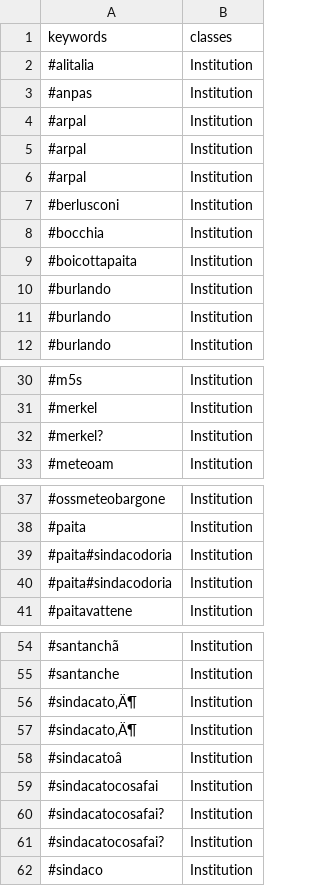
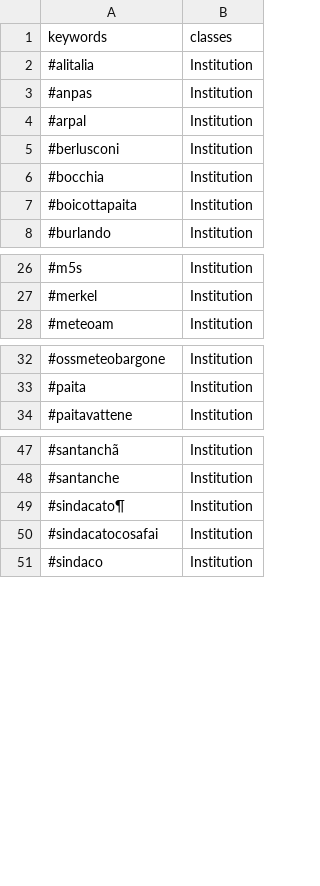
Before and after one commit to valenitna/twchannels_notations, a CSV file: allertameteoLIG/allertameteoLIG_hash_institution.csv, drawn as a sheet; only a part is shown, gaps mark what is left out.

Commit message:
Update allertameteoLIG_hash_institution.csv

```diff
--- a/allertameteoLIG/allertameteoLIG_hash_institution.csv
+++ b/allertameteoLIG/allertameteoLIG_hash_institution.csv
@@ -4,4 +4,2 @@
 "#arpal","Institution"
-"#arpal","Institution"
-"#arpal","Institution"
 "#berlusconi","Institution"
@@ -9,4 +7,2 @@
 "#boicottapaita","Institution"
-"#burlando","Institution"
-"#burlando","Institution"
 "#burlando","Institution"
@@ -31,3 +27,2 @@
 "#merkel","Institution"
-"#merkel?","Institution"
 "#meteoam","Institution"
@@ -38,4 +33,2 @@
 "#paita","Institution"
-"#paita#sindacodoria","Institution"
-"#paita#sindacodoria","Institution"
 "#paitavattene","Institution"
@@ -55,8 +48,4 @@
 "#santanche","Institution"
-"#sindacato‚Ä¶","Institution"
-"#sindacato‚Ä¶","Institution"
-"#sindacatoâ","Institution"
+"#sindacato¶","Institution"
 "#sindacatocosafai","Institution"
-"#sindacatocosafai?","Institution"
-"#sindacatocosafai?","Institution"
 "#sindaco","Institution"
```
